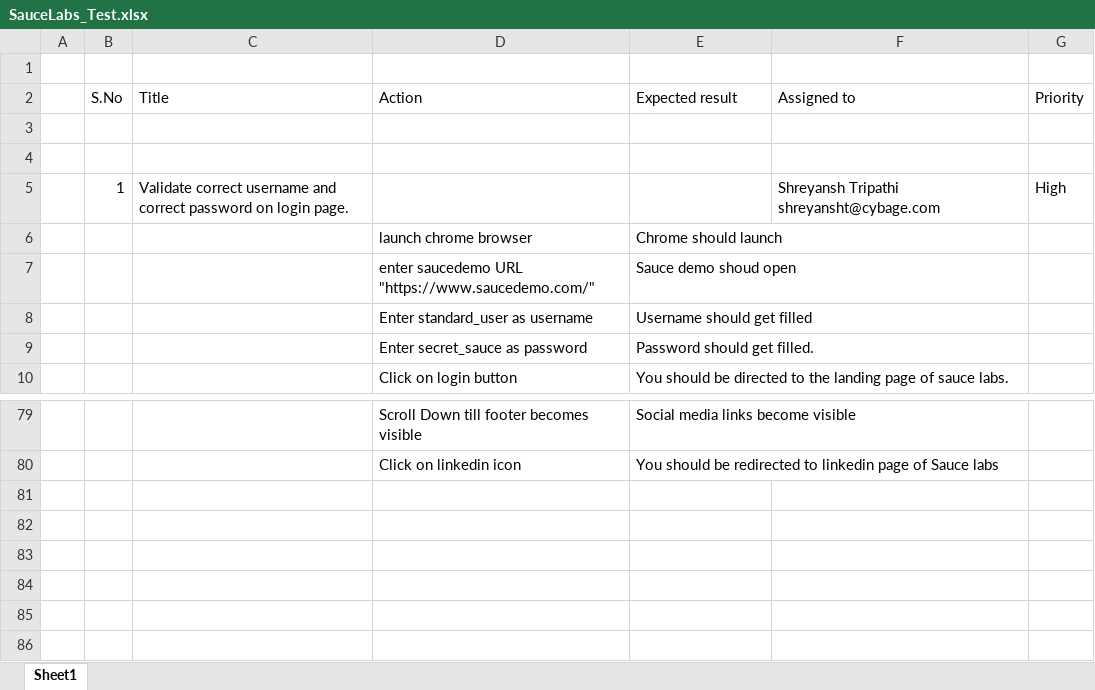
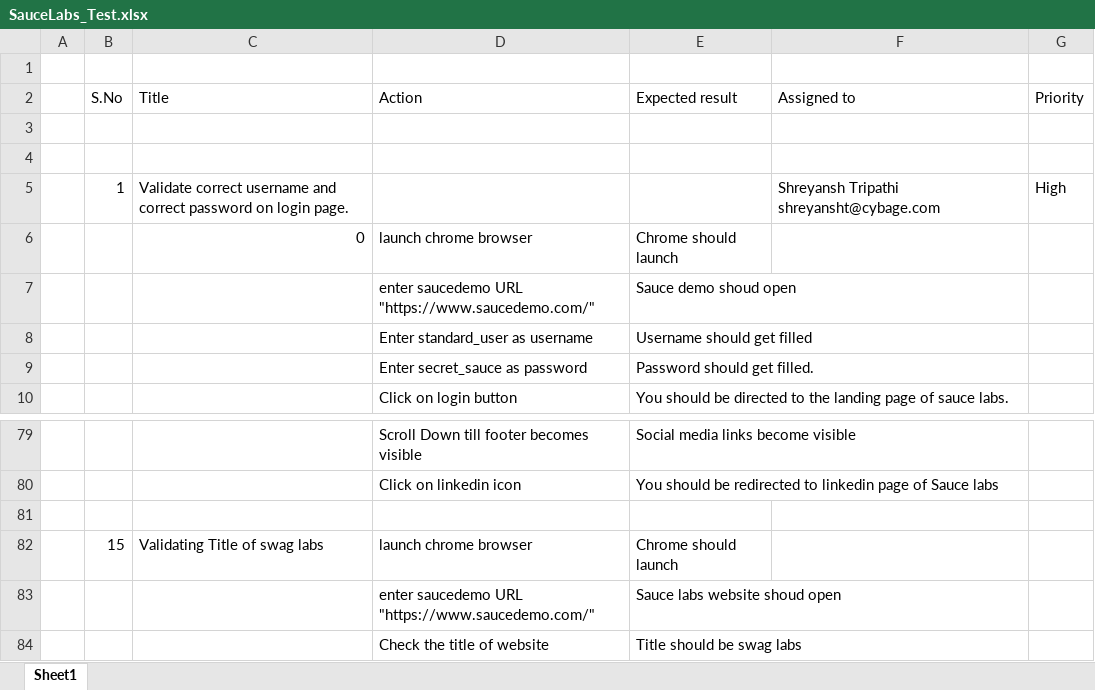
Before and after one commit to ShreyanshManiTripathi/test, an Excel workbook: SauceLabs_Test.xlsx, sheet Sheet1, drawn as a sheet; only a part is shown, gaps mark what is left out; values as stored, in another font and other column widths than the file's, no borders; the diff names each change by its address in the sheet, - before the commit and + after, or states it on an @@ line.

Commit message:
commit 11

```diff
--- a/SauceLabs_Test.xlsx (sheet Sheet1)
+++ b/SauceLabs_Test.xlsx (sheet Sheet1)
-C6 (Title): (empty)
+C6 (Title): 0
+row 81: (empty)
+row 82:  | 15 | Validating Title of swag labs | launch chrome browser | Chrome should launch
+row 83:  |  |  | enter saucedemo URL "https://www.saucedemo.com/" | Sauce labs website shoud open
+row 84:  |  |  | Check the title of website | Title should be swag labs
```
